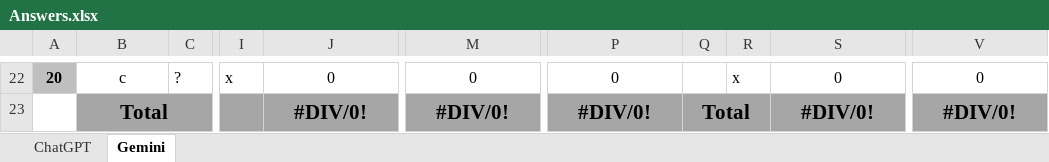
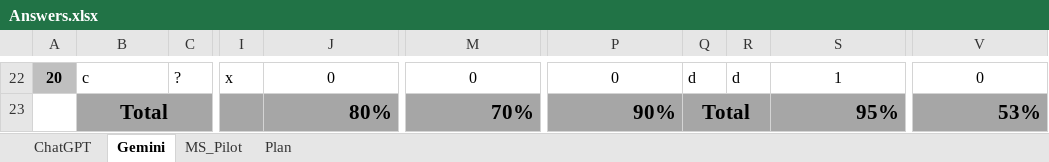
Before and after one commit to osadly/Courses, an Excel workbook: ML/McGill School of Continuing Studies/YCBS 258 - Practical Machine Learning/PrepareForExam/Answers.xlsx, sheet Gemini, drawn as a sheet; only a part is shown, gaps mark what is left out; values as stored, in another font and other column widths than the file's, no borders; the diff covers the shown part only; the diff names each change by its address in the sheet, - before the commit and + after, or states it on an @@ line.

```diff
--- a/ML/McGill School of Continuing Studies/YCBS 258 - Practical Machine Learning/PrepareForExam/Answers.xlsx (sheet Gemini)
+++ b/ML/McGill School of Continuing Studies/YCBS 258 - Practical Machine Learning/PrepareForExam/Answers.xlsx (sheet Gemini)
+sheet tab: MS_Pilot
+sheet tab: Plan
-B22 alignment: center
+B22 alignment: left
-Q22: (empty)
+Q22: d
-R22: x
+R22: d
-S22: 0
+S22: 1
-J23: #DIV/0!
+J23: 80%
-J23 alignment: center
+J23 alignment: right
-M23: #DIV/0!
+M23: 70%
-M23 alignment: center
+M23 alignment: right
-P23: #DIV/0!
+P23: 90%
-P23 alignment: center
+P23 alignment: right
-S23: #DIV/0!
+S23: 95%
-S23 alignment: center
+S23 alignment: right
-V23: #DIV/0!
+V23: 53%
-V23 alignment: center
+V23 alignment: right
```
Also changed, not shown: 1 added row, 1 removed row, 178 edited cells and cell formats elsewhere in this sheet, sheet ChatGPT, formulas that keep their value, 3 other files.
